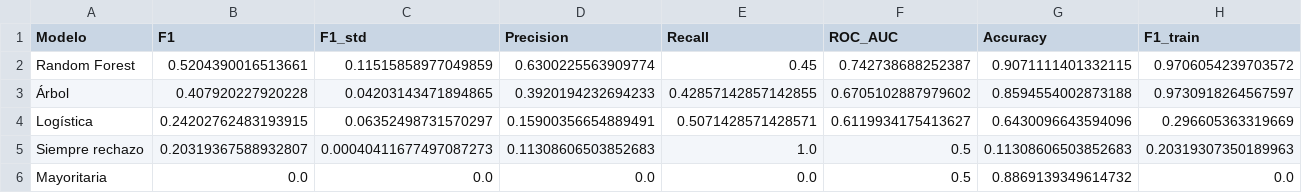
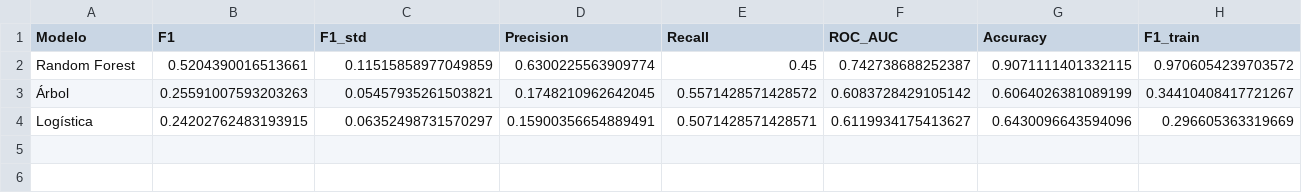
Before and after one commit to toni-oc/clasificacion-solicitudes-tarjeta, a CSV file: reports/comparacion_inicial.csv, drawn as a sheet.

```diff
--- a/reports/comparacion_inicial.csv
+++ b/reports/comparacion_inicial.csv
@@ -2,5 +2,3 @@ Modelo,F1,F1_std,Precision,Recall,ROC_AUC,Accuracy,F1_train
 Random Forest,0.5204390016513661,0.11515858977049859,0.6300225563909774,0.45,0.742738688252387,0.9071111401332115,0.9706054239703572
-Árbol,0.407920227920228,0.04203143471894865,0.3920194232694233,0.42857142857142855,0.6705102887979602,0.8594554002873188,0.9730918264567597
+Árbol,0.25591007593203263,0.05457935261503821,0.1748210962642045,0.5571428571428572,0.6083728429105142,0.6064026381089199,0.34410408417721267
 Logística,0.24202762483193915,0.06352498731570297,0.15900356654889491,0.5071428571428571,0.6119934175413627,0.6430096643594096,0.296605363319669
-Siempre rechazo,0.20319367588932807,0.00040411677497087273,0.11308606503852683,1.0,0.5,0.11308606503852683,0.20319307350189963
-Mayoritaria,0.0,0.0,0.0,0.0,0.5,0.8869139349614732,0.0
```
Also changed, not shown: reports/modelos_iniciales_por_fold.csv, 31 other files.
